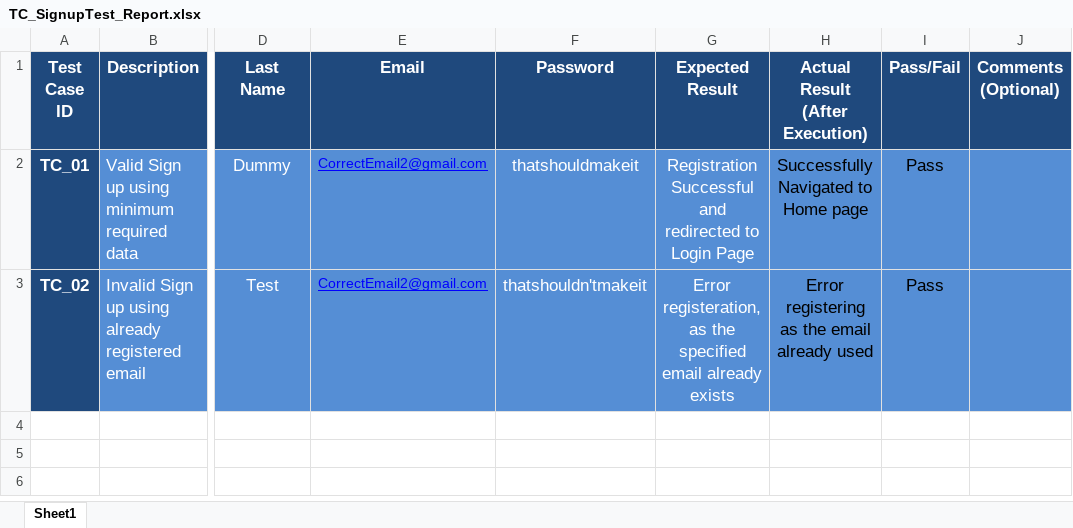
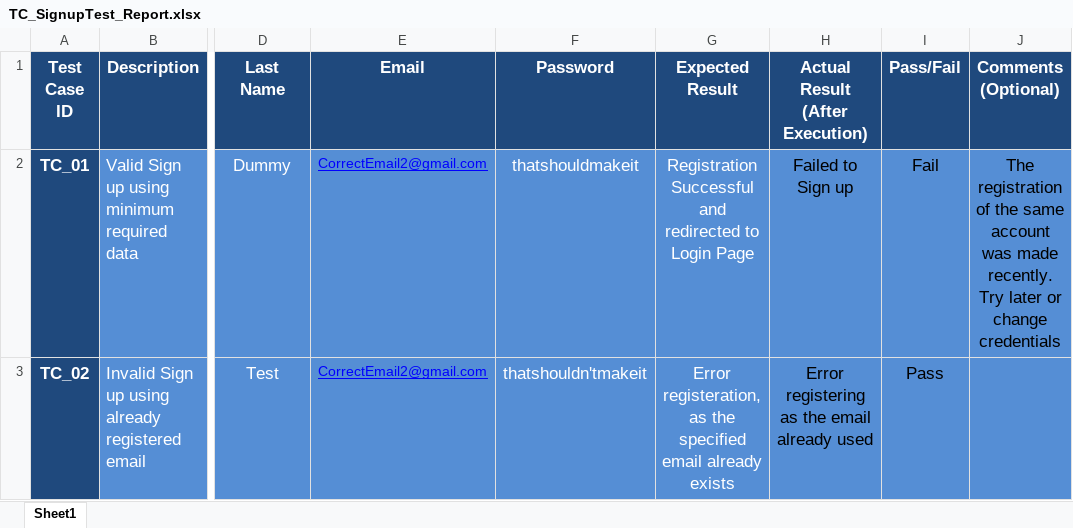
Before and after one commit to AhmedMagdy279/SW_Testing, an Excel workbook: NopCommerce/Test_Reports/TC_SignupTest_Report.xlsx, sheet Sheet1, drawn as a sheet; only a part is shown, gaps mark what is left out; values as stored, in another font and other column widths than the file's, no borders; the diff names each change by its address in the sheet, - before the commit and + after, or states it on an @@ line.

Commit message:
excel sheets data & reports

```diff
--- a/NopCommerce/Test_Reports/TC_SignupTest_Report.xlsx (sheet Sheet1)
+++ b/NopCommerce/Test_Reports/TC_SignupTest_Report.xlsx (sheet Sheet1)
-H2 (Actual Result (After Execution)): Successfully Navigated to Home page
+H2 (Actual Result (After Execution)): Failed to Sign up
-I2 (Pass/Fail): Pass
+I2 (Pass/Fail): Fail
-J2 (Comments (Optional)): (empty)
+J2 (Comments (Optional)): The registration of the same account was made recently. Try later or change credentials
```
Also changed, not shown: NopCommerce/Test_Reports/TC_LoginTest_Report.xlsx.
